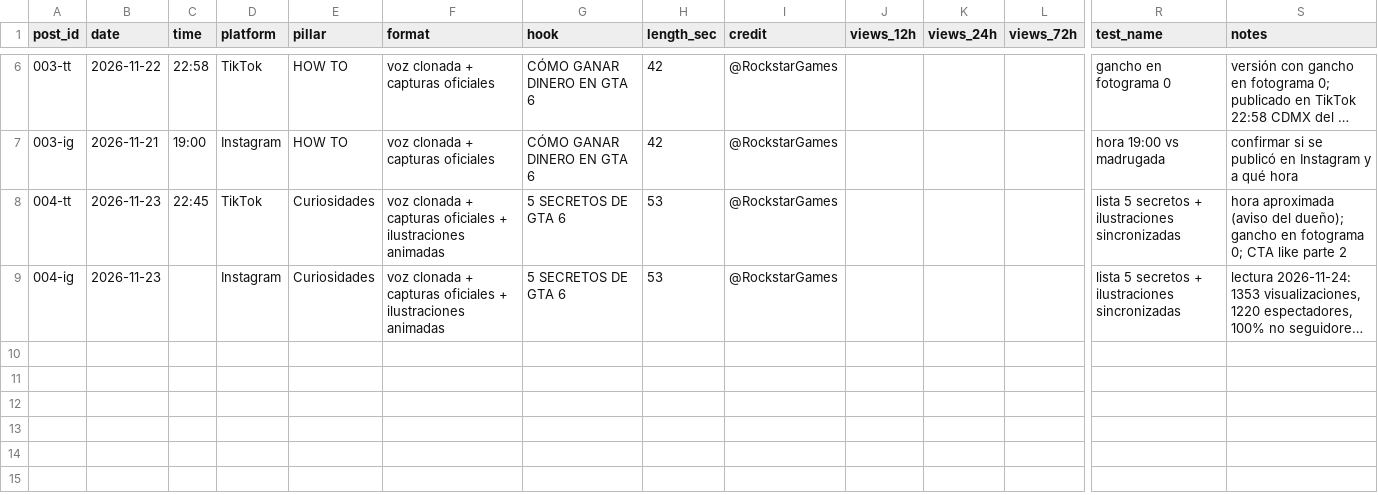
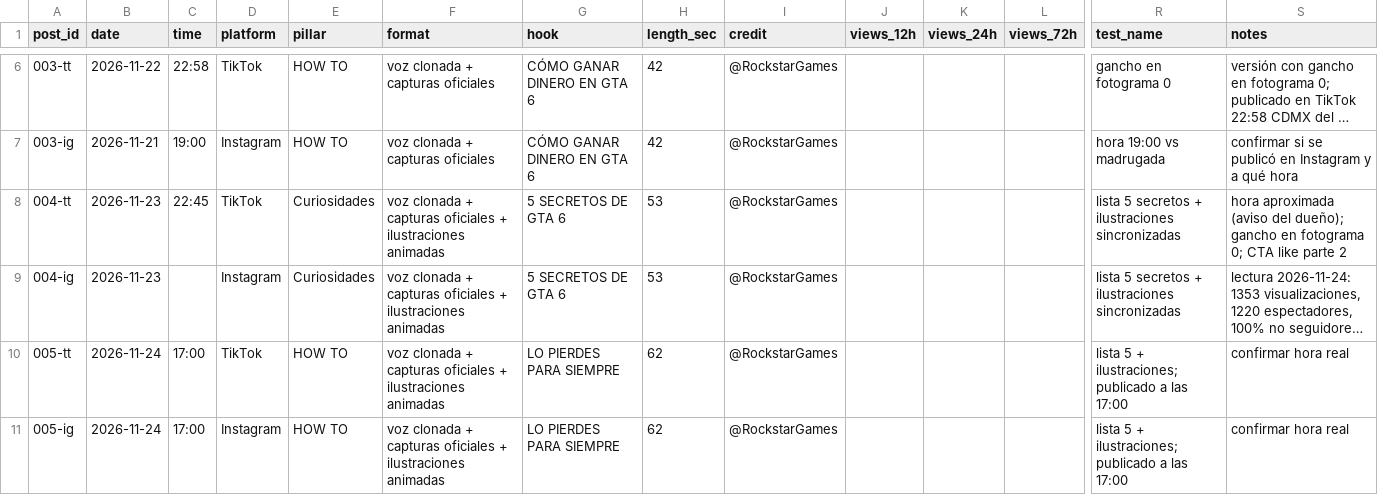
Before and after one commit to marquiusflo-svg/Editor-IA-Pro, a CSV file: pagina/scoreboard.csv, drawn as a sheet; only a part is shown, gaps mark what is left out; long unchanged cells end in …; rows hold the shown columns only; the diff names each change by its address in the sheet, - before the commit and + after, or states it on an @@ line.

```diff
--- a/pagina/scoreboard.csv
+++ b/pagina/scoreboard.csv
+row 10: 005-tt | 2026-11-24 | 17:00 | TikTok | HOW TO | voz clonada + capturas oficiales + ilustraciones animadas | LO PIERDES PARA SIEMPRE | 62 | @RockstarGames |  |  |  | lista 5 + ilustraciones; publicado a las 17:00 | confirmar hora real
+row 11: 005-ig | 2026-11-24 | 17:00 | Instagram | HOW TO | voz clonada + capturas oficiales + ilustraciones animadas | LO PIERDES PARA SIEMPRE | 62 | @RockstarGames |  |  |  | lista 5 + ilustraciones; publicado a las 17:00 | confirmar hora real
```
Also changed, not shown: 1 other file.
